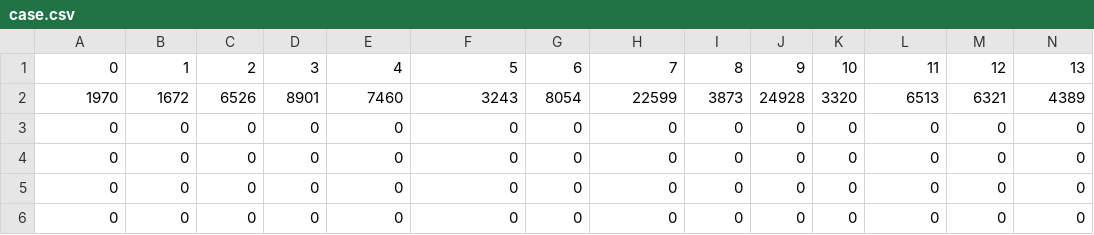
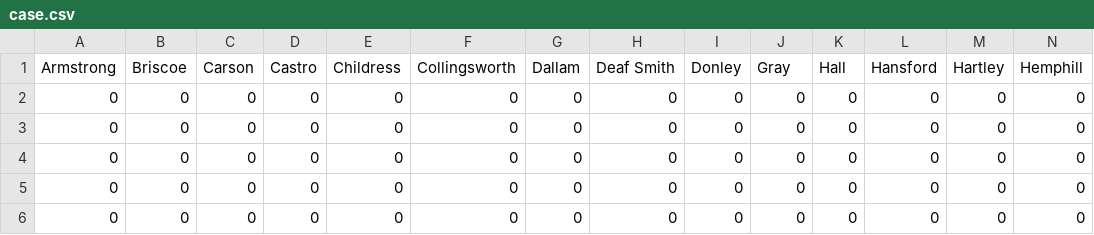
Before and after one commit to davleop/COVID-19-Texas-Panhandle, a CSV file: Panhandle/case.csv, drawn as a sheet; only a part is shown; the shorter side is filled out with more unchanged rows; removed rows and columns are numbered as before the commit, all else as after; rows hold the shown columns only; the diff names each change by its address in the sheet, - before the commit and + after, or states it on an @@ line.

```diff
--- a/Panhandle/case.csv
+++ b/Panhandle/case.csv
-row 1: 0 | 1 | 2 | 3 | 4 | 5 | 6 | 7 | 8 | 9 | 10 | 11 | 12 | 13
-row 2: 1970 | 1672 | 6526 | 8901 | 7460 | 3243 | 8054 | 22599 | 3873 | 24928 | 3320 | 6513 | 6321 | 4389
+row 1: Armstrong | Briscoe | Carson | Castro | Childress | Collingsworth | Dallam | Deaf Smith | Donley | Gray | Hall | Hansford | Hartley | Hemphill
```
Also changed, not shown: Panhandle/active.csv, 1 other file.
